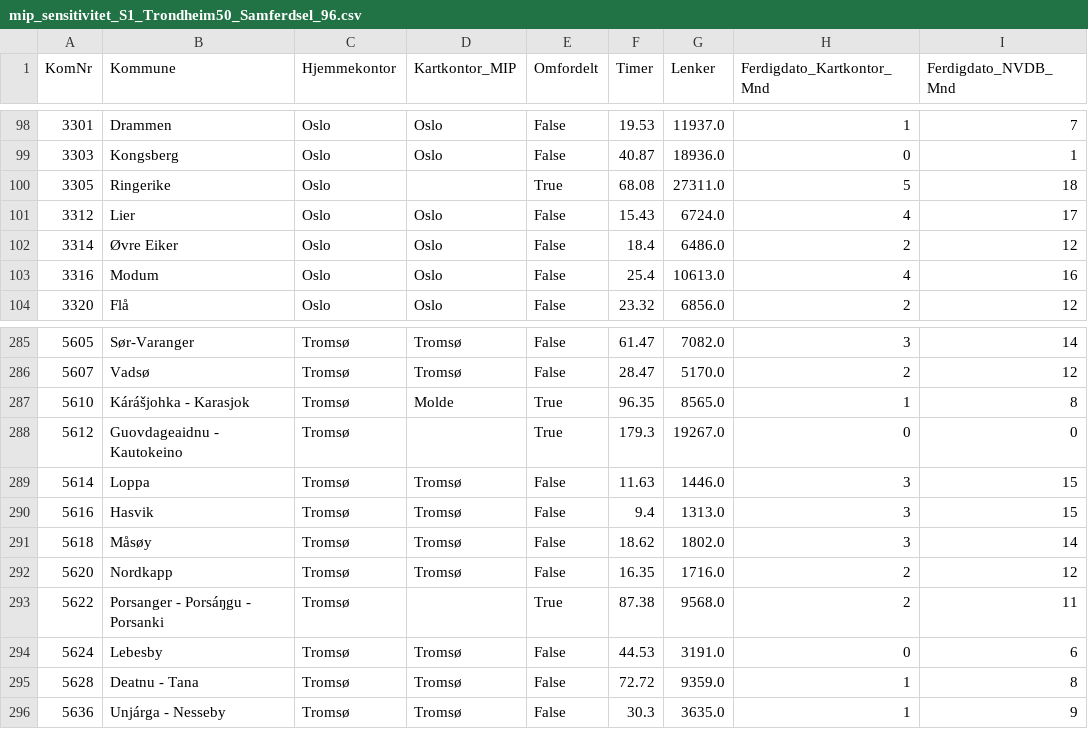
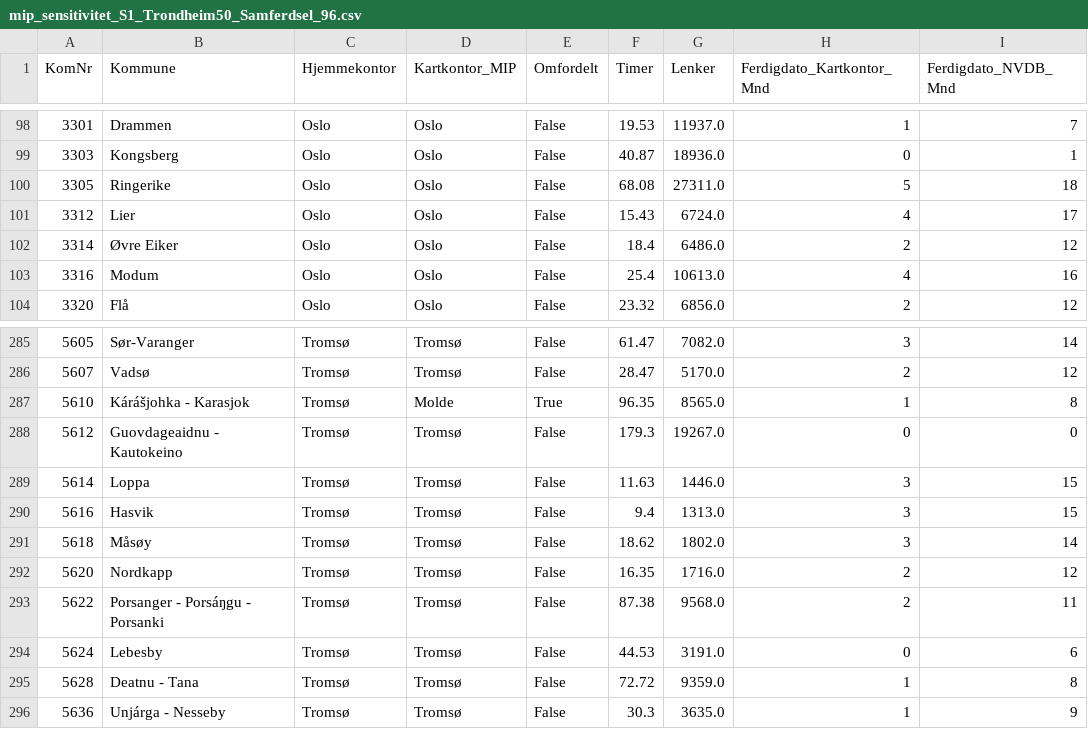
Before and after one commit to LOG650/G16-lotte-individuell, a CSV file: 004 data/processed_data/mip_sensitivitet_S1_Trondheim50_Samferdsel_96.csv, drawn as a sheet; only a part is shown, gaps mark what is left out.

```diff
--- a/004 data/processed_data/mip_sensitivitet_S1_Trondheim50_Samferdsel_96.csv
+++ b/004 data/processed_data/mip_sensitivitet_S1_Trondheim50_Samferdsel_96.csv
@@ -99,3 +99,3 @@ KomNr,Kommune,Hjemmekontor,Kartkontor_MIP,Omfordelt,Timer,Lenker,Ferdigdato_Kart
 3303,Kongsberg,Oslo,Oslo,False,40.87,18936.0,0,1
-3305,Ringerike,Oslo,,True,68.08,27311.0,5,18
+3305,Ringerike,Oslo,Oslo,False,68.08,27311.0,5,18
 3312,Lier,Oslo,Oslo,False,15.43,6724.0,4,17
@@ -287,3 +287,3 @@ KomNr,Kommune,Hjemmekontor,Kartkontor_MIP,Omfordelt,Timer,Lenker,Ferdigdato_Kart
 5610,Kárášjohka - Karasjok,Tromsø,Molde,True,96.35,8565.0,1,8
-5612,Guovdageaidnu - Kautokeino,Tromsø,,True,179.3,19267.0,0,0
+5612,Guovdageaidnu - Kautokeino,Tromsø,Tromsø,False,179.3,19267.0,0,0
 5614,Loppa,Tromsø,Tromsø,False,11.63,1446.0,3,15
@@ -292,3 +292,3 @@ KomNr,Kommune,Hjemmekontor,Kartkontor_MIP,Omfordelt,Timer,Lenker,Ferdigdato_Kart
 5620,Nordkapp,Tromsø,Tromsø,False,16.35,1716.0,2,12
-5622,Porsanger - Porsáŋgu - Porsanki,Tromsø,,True,87.38,9568.0,2,11
+5622,Porsanger - Porsáŋgu - Porsanki,Tromsø,Tromsø,False,87.38,9568.0,2,11
 5624,Lebesby,Tromsø,Tromsø,False,44.53,3191.0,0,6
```
Also changed, not shown: 004 data/processed_data/mip_sensitivitet_S1_Trondheim50_Basis_85.csv, 004 data/processed_data/mip_sensitivitet_S4_Alle_minus15_Samferdsel_96.csv, 20 other files.
